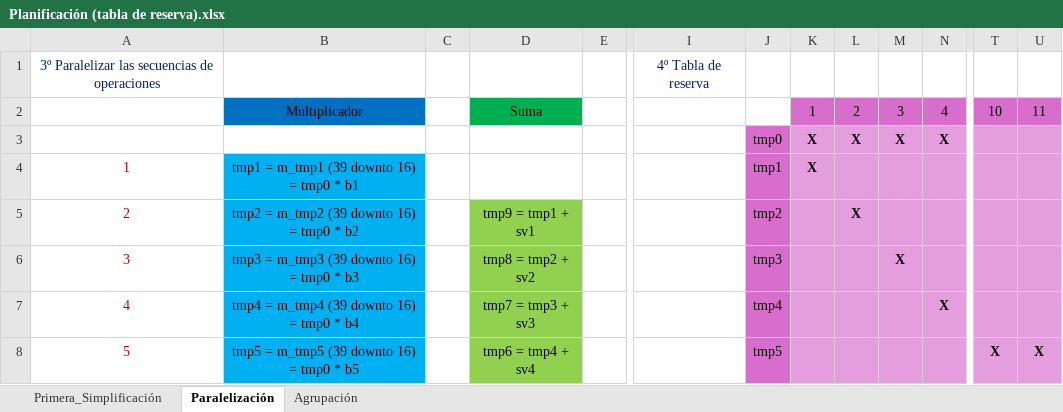
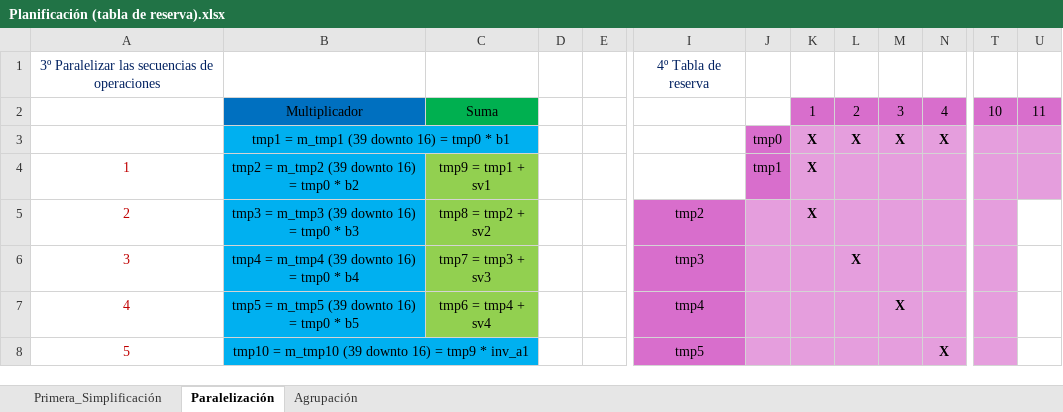
Before and after one commit to alvaro1698/ADAV, an Excel workbook: Practica_A2/Planificación (tabla de reserva).xlsx, sheet Paralelización, drawn as a sheet; only a part is shown, gaps mark what is left out; values as stored, in another font and other column widths than the file's, no borders; removed rows and columns are numbered as before the commit, all else as after; rows hold the shown columns only; the diff covers the shown part only; the diff names each change by its address in the sheet, - before the commit and + after, or states it on an @@ line.

```diff
--- a/Practica_A2/Planificación (tabla de reserva).xlsx (sheet Paralelización)
+++ b/Practica_A2/Planificación (tabla de reserva).xlsx (sheet Paralelización)
-column C, empty
+column D, empty
-B3: (empty)
+B3: tmp1 = m_tmp1 (39 downto 16) = tmp0 * b1
-B3 fill: none
+B3 fill: #00B0F0
+B3:C3 merged
-C3 fill: none
+C3 fill: #00B0F0
-B4: tmp1 = m_tmp1 (39 downto 16) = tmp0 * b1
+B4: tmp2 = m_tmp2 (39 downto 16) = tmp0 * b2
-C4: (empty)
+C4: tmp9 = tmp1 + sv1
-C4 fill: none
+C4 fill: #92D050
-row 5: 2 | tmp2 = m_tmp2 (39 downto 16) = tmp0 * b2 |  | tmp9 = tmp1 + sv1 |  |  | tmp2 |  | X
-row 6: 3 | tmp3 = m_tmp3 (39 downto 16) = tmp0 * b3 |  | tmp8 = tmp2 + sv2 |  |  | tmp3 |  |  | X
-row 7: 4 | tmp4 = m_tmp4 (39 downto 16) = tmp0 * b4 |  | tmp7 = tmp3 + sv3 |  |  | tmp4 |  |  |  | X
+row 5: 2 | tmp3 = m_tmp3 (39 downto 16) = tmp0 * b3 | tmp8 = tmp2 + sv2 |  |  | tmp2 |  | X
+row 6: 3 | tmp4 = m_tmp4 (39 downto 16) = tmp0 * b4 | tmp7 = tmp3 + sv3 |  |  | tmp3 |  |  | X
+row 7: 4 | tmp5 = m_tmp5 (39 downto 16) = tmp0 * b5 | tmp6 = tmp4 + sv4 |  |  | tmp4 |  |  |  | X
-B8: tmp5 = m_tmp5 (39 downto 16) = tmp0 * b5
+B8: tmp10 = m_tmp10 (39 downto 16) = tmp9 * inv_a1
+B8:C8 merged
-C8: tmp6 = tmp4 + sv4
+C8: (empty)
-C8 fill: #92D050
+C8 fill: #00B0F0
-I8: (empty)
+I8: tmp5
-I8 fill: none
+I8 fill: #D86ECC
-J8: tmp5
+J8: (empty)
-J8 fill: #D86ECC
+J8 fill: #E59EDD
-N8: (empty)
+N8: X
-T8: X
+T8: (empty)
-U8: X
+U8: (empty)
-U8 fill: #E59EDD
+U8 fill: none
```
Also changed, not shown: 30 edited cells, cell formats and merged cells elsewhere in this sheet, sheet Agrupación, sheet Primera_Simplificación, 10 other files.
